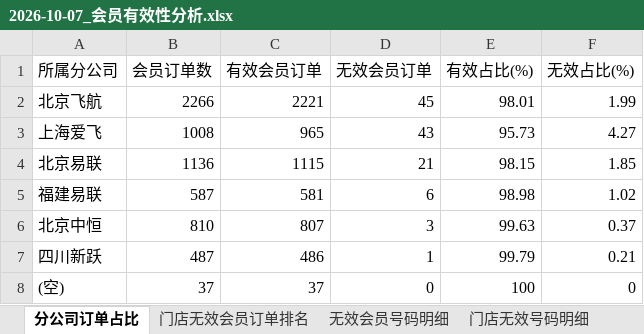
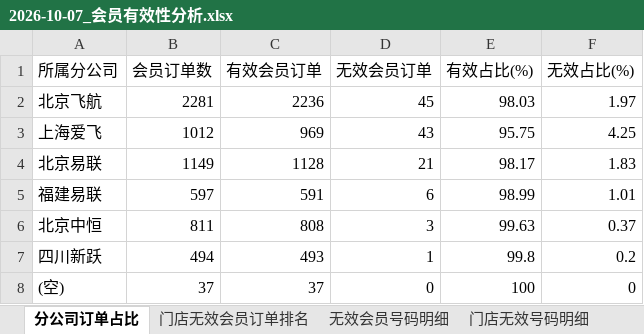
Before and after one commit to panghao007/retail-dashboard, an Excel workbook: d/2026-10-07_会员有效性分析.xlsx, sheet 分公司订单占比, drawn as a sheet; values as stored, in another font and other column widths than the file's, no borders; the diff names each change by its address in the sheet, - before the commit and + after, or states it on an @@ line.

```diff
--- a/d/2026-10-07_会员有效性分析.xlsx (sheet 分公司订单占比)
+++ b/d/2026-10-07_会员有效性分析.xlsx (sheet 分公司订单占比)
-B2 (会员订单数): 2266
+B2 (会员订单数): 2281
-C2 (有效会员订单): 2221
+C2 (有效会员订单): 2236
-E2 (有效占比(%)): 98.01
+E2 (有效占比(%)): 98.03
-F2 (无效占比(%)): 1.99
+F2 (无效占比(%)): 1.97
-B3 (会员订单数): 1008
+B3 (会员订单数): 1012
-C3 (有效会员订单): 965
+C3 (有效会员订单): 969
-E3 (有效占比(%)): 95.73
+E3 (有效占比(%)): 95.75
-F3 (无效占比(%)): 4.27
+F3 (无效占比(%)): 4.25
-B4 (会员订单数): 1136
+B4 (会员订单数): 1149
-C4 (有效会员订单): 1115
+C4 (有效会员订单): 1128
-E4 (有效占比(%)): 98.15
+E4 (有效占比(%)): 98.17
-F4 (无效占比(%)): 1.85
+F4 (无效占比(%)): 1.83
-B5 (会员订单数): 587
+B5 (会员订单数): 597
-C5 (有效会员订单): 581
+C5 (有效会员订单): 591
-E5 (有效占比(%)): 98.98
+E5 (有效占比(%)): 98.99
-F5 (无效占比(%)): 1.02
+F5 (无效占比(%)): 1.01
-B6 (会员订单数): 810
+B6 (会员订单数): 811
-C6 (有效会员订单): 807
+C6 (有效会员订单): 808
-B7 (会员订单数): 487
+B7 (会员订单数): 494
-C7 (有效会员订单): 486
+C7 (有效会员订单): 493
-E7 (有效占比(%)): 99.79
+E7 (有效占比(%)): 99.8
-F7 (无效占比(%)): 0.21
+F7 (无效占比(%)): 0.2
```
Also changed, not shown: sheet 门店无效会员订单排名, sheet 退货订单明细, sheet 内部业务礼品单, sheet 门店无效号码明细, sheet 无效会员号码明细, 5 other files.
